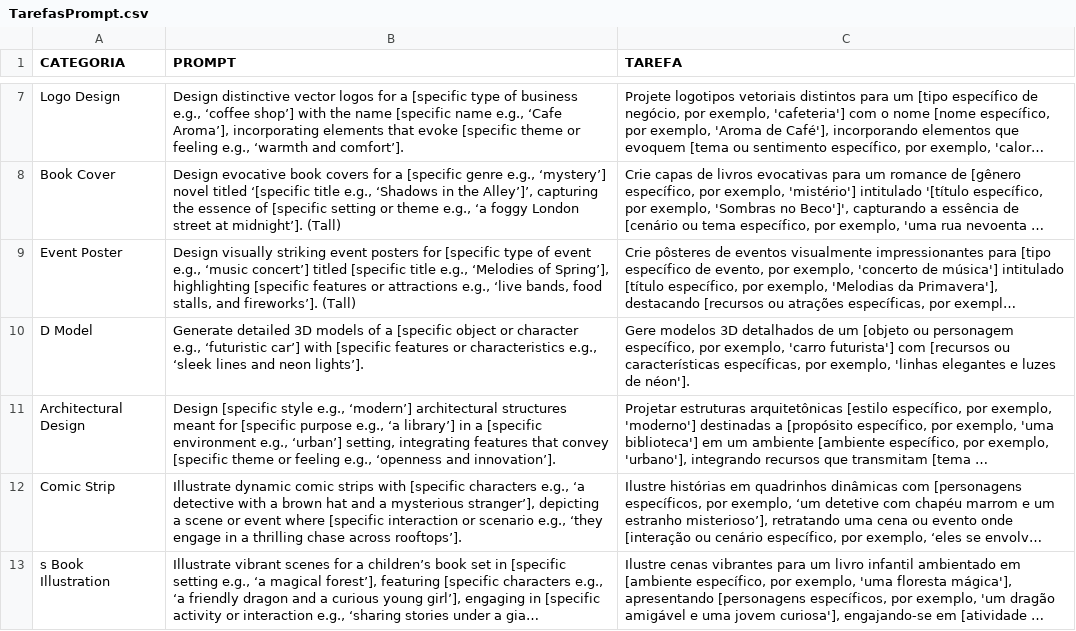
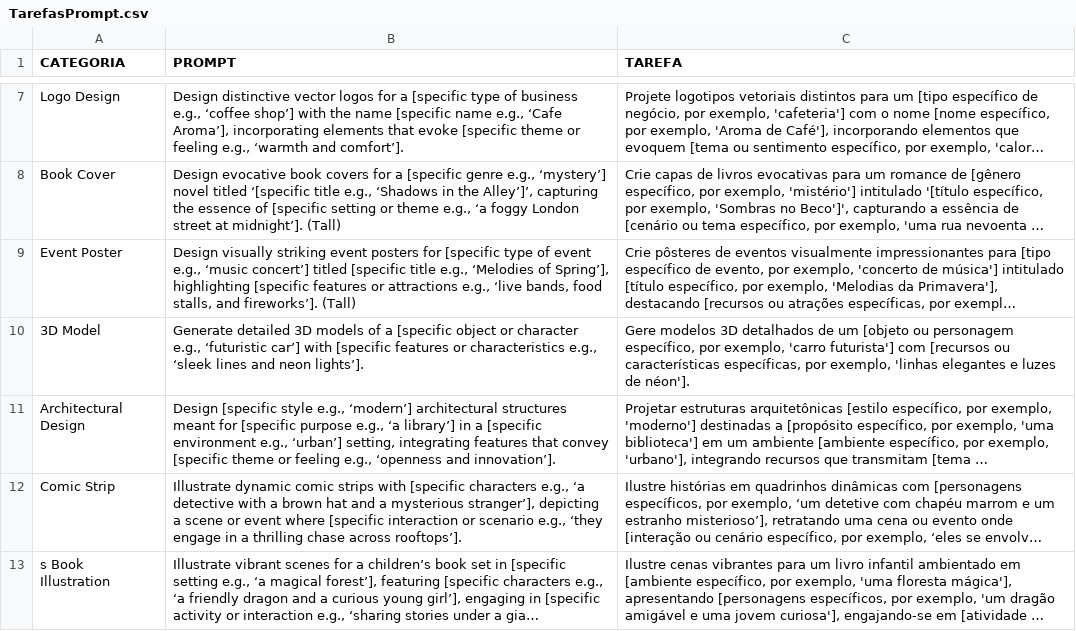
Before and after one commit to mcszen1/prompts, a CSV file: TarefasPrompt.csv, drawn as a sheet; only a part is shown, gaps mark what is left out; long unchanged cells end in …; the diff names each change by its address in the sheet, - before the commit and + after, or states it on an @@ line.

Commit message:
Update TarefasPrompt.csv

```diff
--- a/TarefasPrompt.csv
+++ b/TarefasPrompt.csv
-A10 (CATEGORIA): D Model
+A10 (CATEGORIA): 3D Model
```
